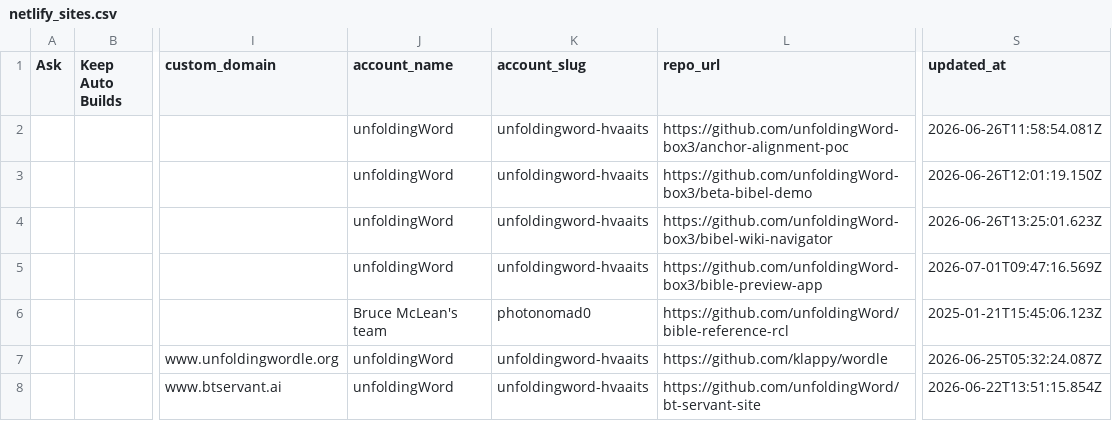
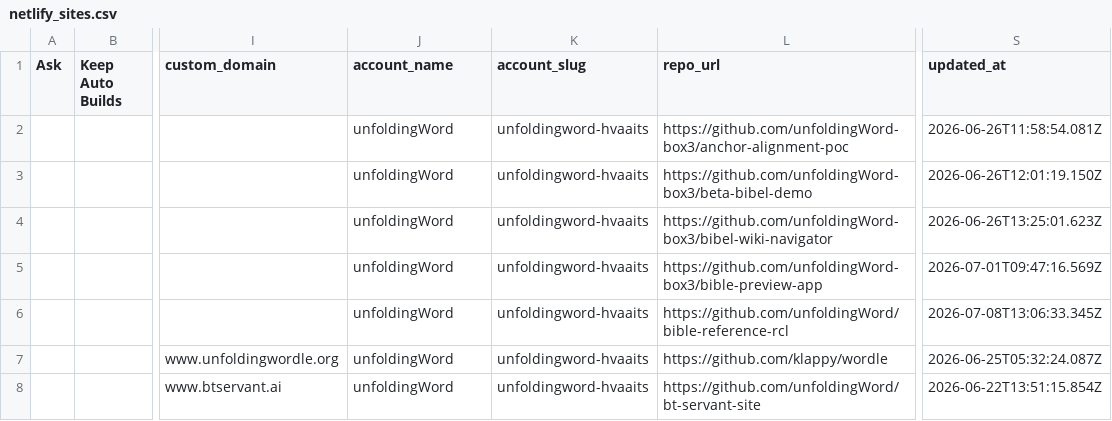
Before and after one commit to unfoldingWord-box3/RepoList, a CSV file: sheets/netlify_sites.csv, drawn as a sheet; only a part is shown, gaps mark what is left out; the diff covers the shown part only; the diff names each change by its address in the sheet, - before the commit and + after, or states it on an @@ line.

```diff
--- a/sheets/netlify_sites.csv
+++ b/sheets/netlify_sites.csv
-J6 (account_name): Bruce McLean's team
+J6 (account_name): unfoldingWord
-K6 (account_slug): photonomad0
+K6 (account_slug): unfoldingword-hvaaits
-S6 (updated_at): 2025-01-21T15:45:06.123Z
+S6 (updated_at): 2026-07-08T13:06:33.345Z
```
Also changed, not shown: 1 removed row and 7 edited cells elsewhere in this file, sheets/categorized_repos.csv, 4 other files.
